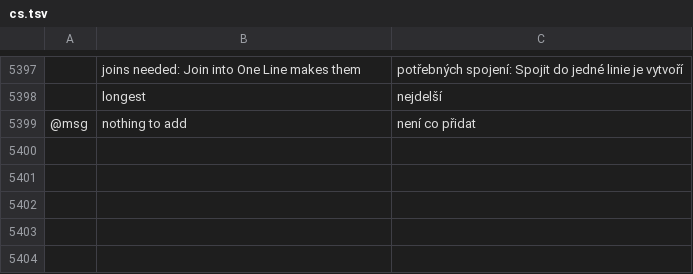
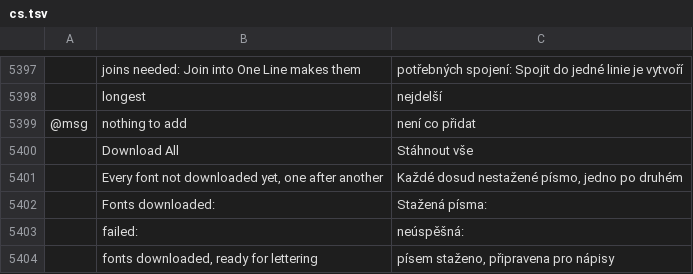
Before and after one commit to SiteSentrix/StitchFoundry, a TSV file: crates/ui-egui/src/i18n/cs.tsv, drawn as a sheet; only a part is shown, gaps mark what is left out; the diff names each change by its address in the sheet, - before the commit and + after, or states it on an @@ line.

```diff
--- a/crates/ui-egui/src/i18n/cs.tsv
+++ b/crates/ui-egui/src/i18n/cs.tsv
+row 5400:  | Download All | Stáhnout vše
+row 5401:  | Every font not downloaded yet, one after another | Každé dosud nestažené písmo, jedno po druhém
+row 5402:  | Fonts downloaded: | Stažená písma:
+row 5403:  | failed: | neúspěšná:
+row 5404:  | fonts downloaded, ready for lettering | písem staženo, připravena pro nápisy
```
Also changed, not shown: crates/ui-egui/src/i18n/de.tsv, crates/ui-egui/src/i18n/fr.tsv, 9 other files.
